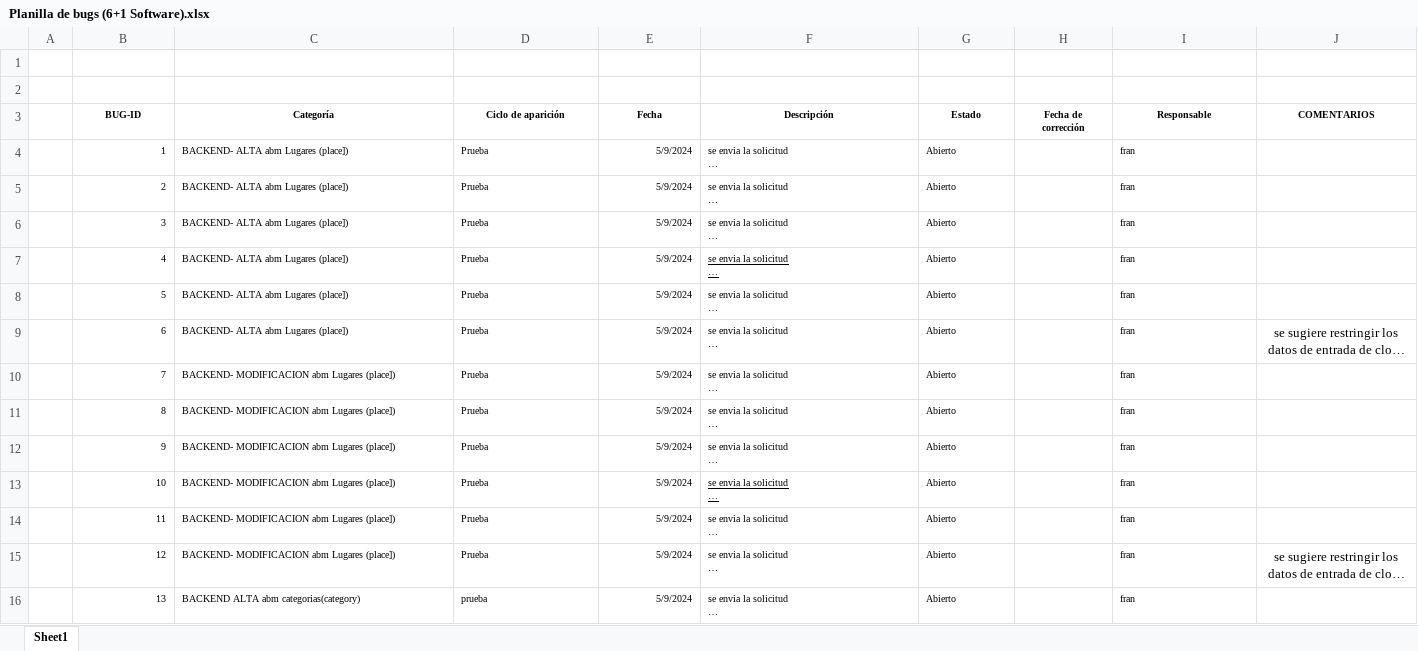
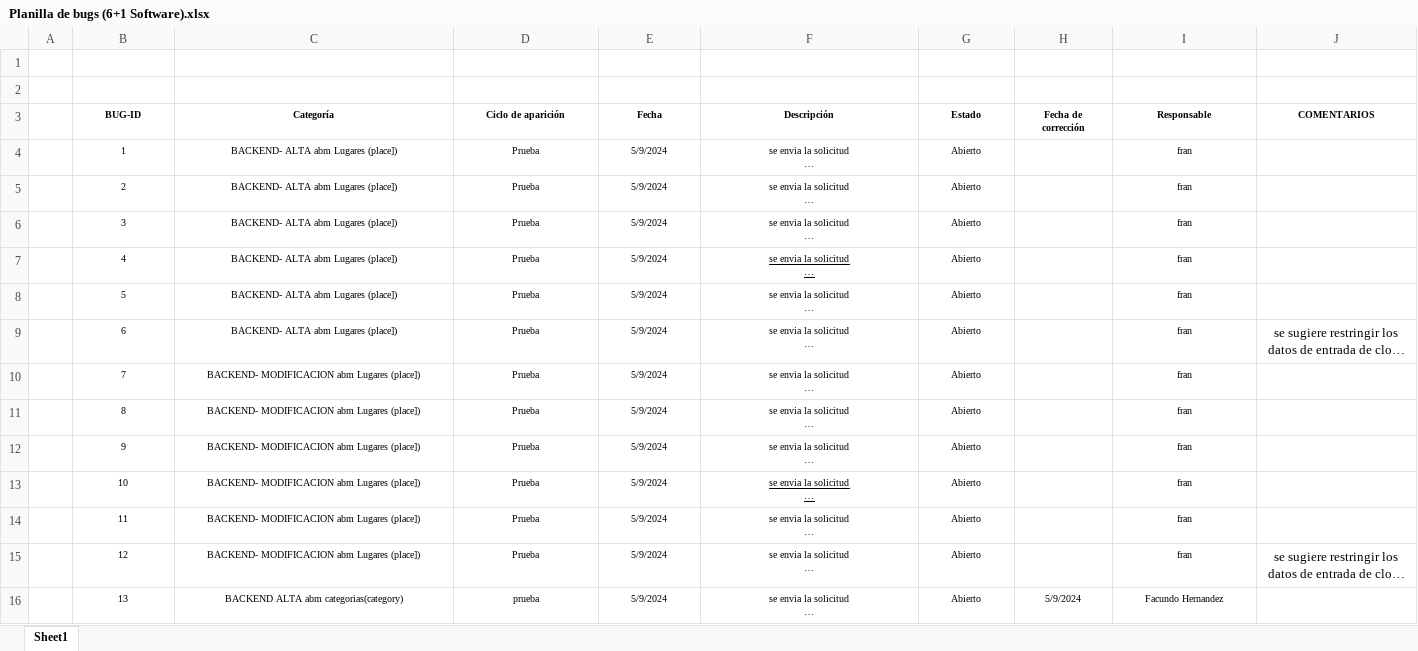
Before and after one commit to LautyLombardi/TrabajoPracticoPrincipal, an Excel workbook: Documentos/Planilla de bugs (6+1 Software).xlsx, sheet Sheet1, drawn as a sheet; only a part is shown; long unchanged cells end in …; values as stored, in another font and other column widths than the file's, no borders; the diff covers the shown part only; the diff names each change by its address in the sheet, - before the commit and + after, or states it on an @@ line.

```diff
--- a/Documentos/Planilla de bugs (6+1 Software).xlsx (sheet Sheet1)
+++ b/Documentos/Planilla de bugs (6+1 Software).xlsx (sheet Sheet1)
-B4:B16 alignment: right
+B4:B16 alignment: center
-C4:D16 alignment: left
+C4:D16 alignment: center
-E4:E16 alignment: right
+E4:E16 alignment: center
-F4:G16 alignment: left
+F4:G16 alignment: center
-I4:I16 alignment: left
+I4:I16 alignment: center
-H16 (Fecha de corrección): (empty)
+H16 (Fecha de corrección): 5/9/2024
-I16 (Responsable): fran
+I16 (Responsable): Facundo Hernandez
```
Also changed, not shown: 4 added rows, 6 edited cells and cell formats elsewhere in this sheet, 1 other file.
